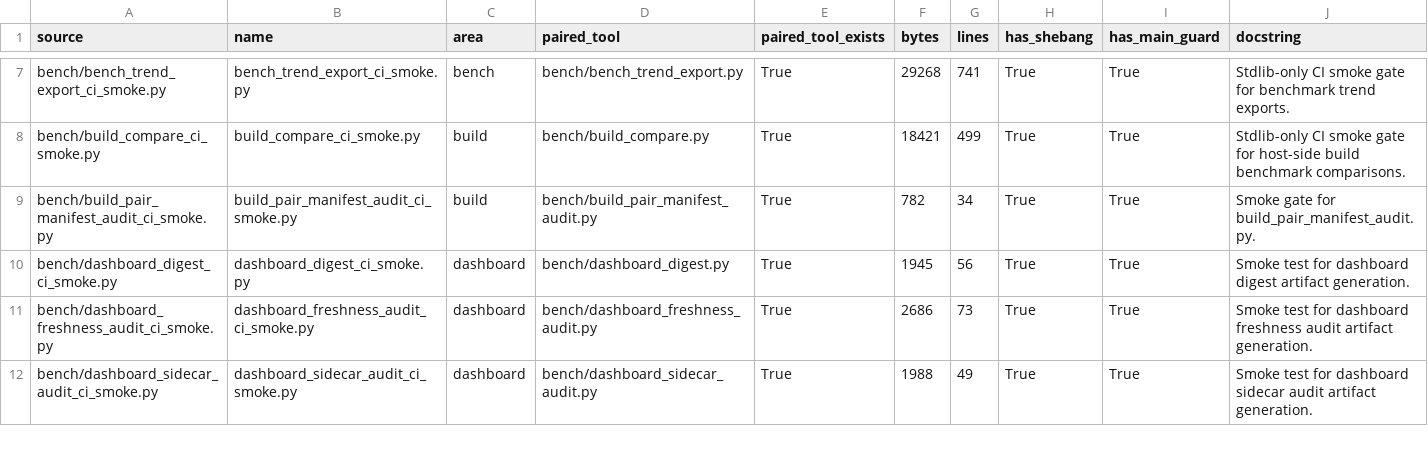
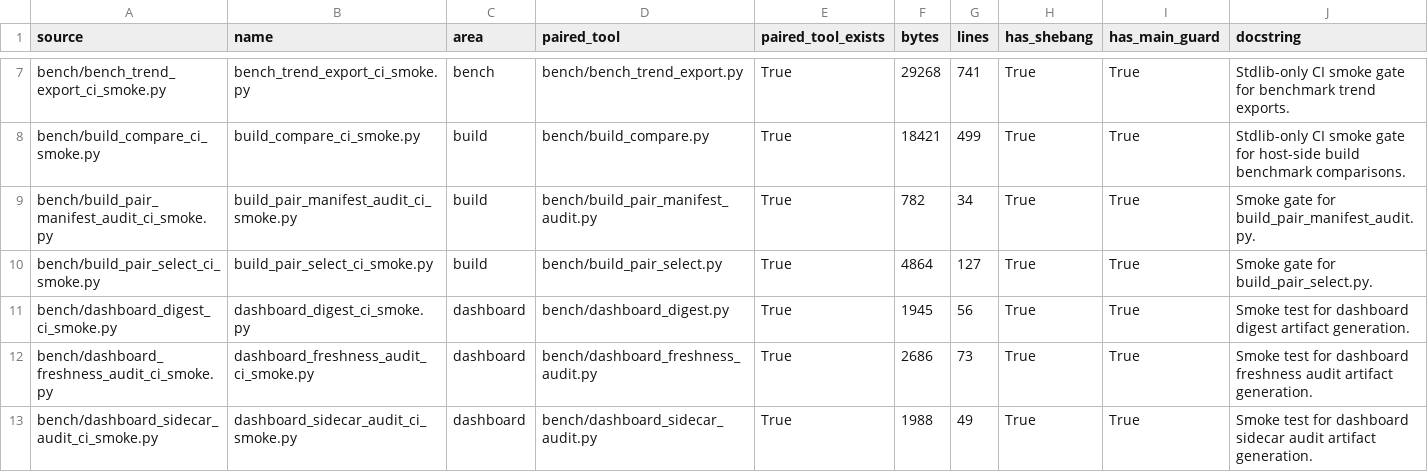
Before and after one commit to daniel-mf-92/holyc-inference, a CSV file: bench/results/bench_smoke_manifest_latest.csv, drawn as a sheet; only a part is shown, gaps mark what is left out; the diff covers the shown part only; the diff names each change by its address in the sheet, - before the commit and + after, or states it on an @@ line.

```diff
--- a/bench/results/bench_smoke_manifest_latest.csv
+++ b/bench/results/bench_smoke_manifest_latest.csv
+row 10: bench/build_pair_select_ci_smoke.py | build_pair_select_ci_smoke.py | build | bench/build_pair_select.py | True | 4864 | 127 | True | True | Smoke gate for build_pair_select.py.
```
Also changed, not shown: 10 edited cells elsewhere in this file, 8 other files.
